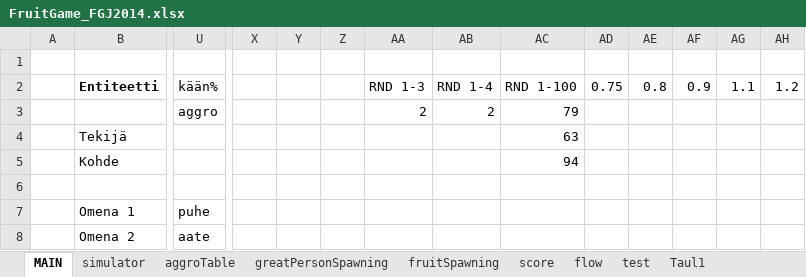
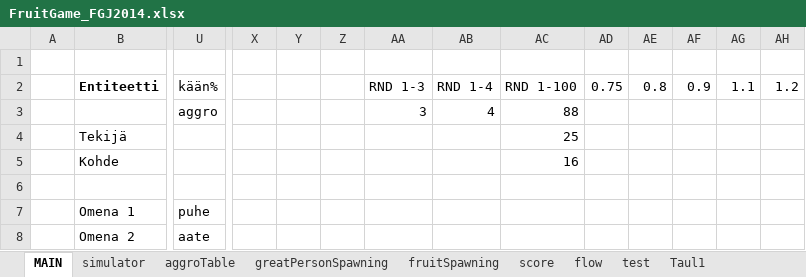
Before and after one commit to HuvaaKoodia/FGJ2014, an Excel workbook: FruitGame_FGJ2014.xlsx, sheet MAIN, drawn as a sheet; only a part is shown, gaps mark what is left out; values as stored, in another font and other column widths than the file's, no borders; charts and pictures and conditional formats not drawn; removed rows and columns are numbered as before the commit, all else as after; rows hold the shown columns only; the diff names each change by its address in the sheet, - before the commit and + after, or states it on an @@ line.

```diff
--- a/FruitGame_FGJ2014.xlsx (sheet MAIN)
+++ b/FruitGame_FGJ2014.xlsx (sheet MAIN)
-row 3:  |  | aggro |  |  |  | 2 | 2 | 79
+row 3:  |  | aggro |  |  |  | 3 | 4 | 88
-AC4 (RND 1-100): 63
+AC4 (RND 1-100): 25
-AC5 (RND 1-100): 94
+AC5 (RND 1-100): 16
```
Also changed, not shown: sheet score, sheet simulator, charts or pictures, 5 other files.
